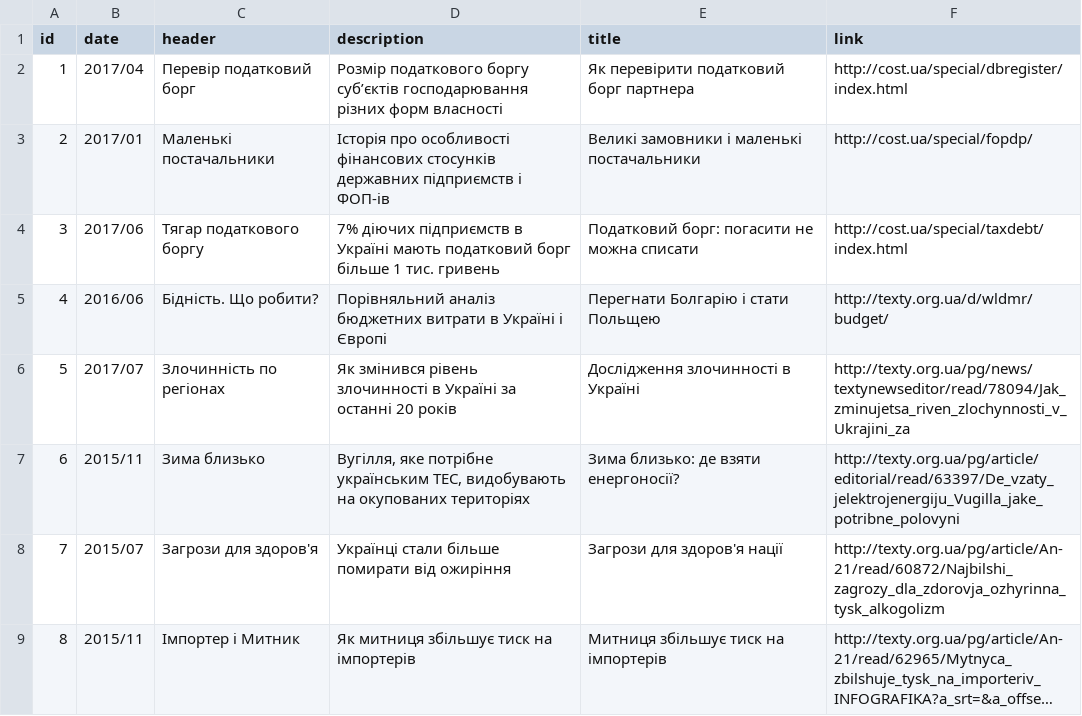
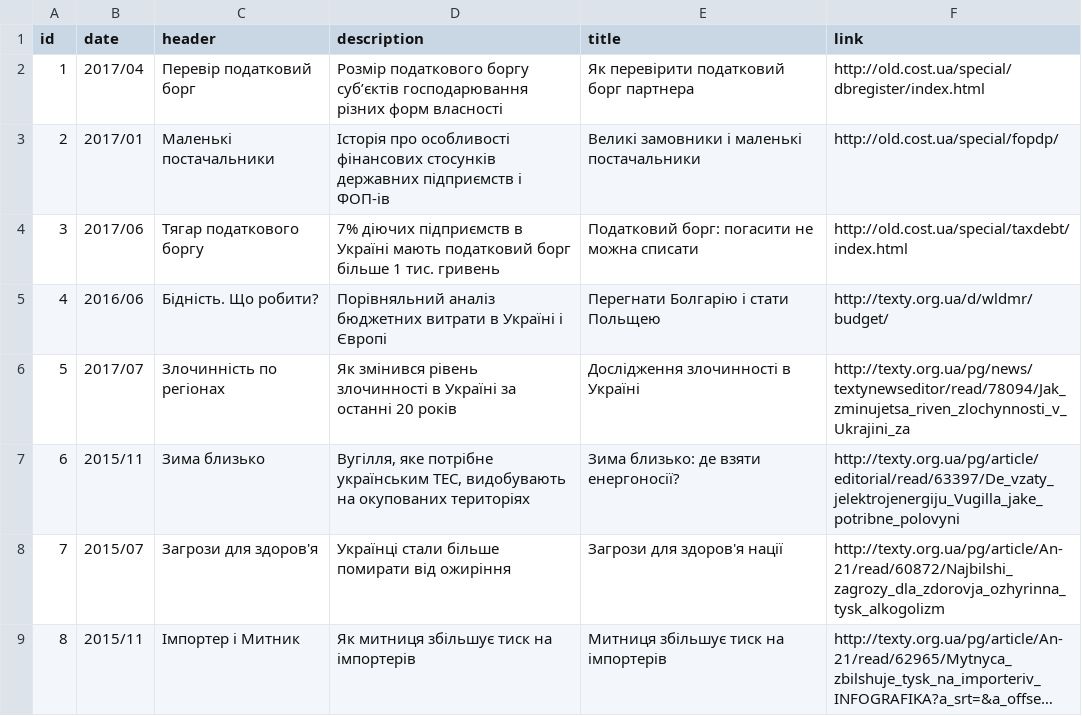
Before and after one commit to woldemarg/woldemarg.github.io, a CSV file: portfolio/data/portfolio.csv, drawn as a sheet; only a part is shown; long unchanged cells end in ….

Commit message:
old.cost.ua

```diff
--- a/portfolio/data/portfolio.csv
+++ b/portfolio/data/portfolio.csv
@@ -1,5 +1,5 @@
 "id","date","header","description","title","link"
-"1","2017/04","Перевір податковий борг","Розмір податкового боргу суб’єктів господарювання різних форм власності","Як перевірити податковий борг партнера","http://cost.ua/special/dbregister/index.html"
-"2","2017/01","Маленькі постачальники","Історія про особливості фінансових стосунків державних підприємств і ФОП-ів","Великі замовники і маленькі постачальники","http://cost.ua/special/fopdp/"
-"3","2017/06","Тягар податкового боргу","7% діючих підприємств в Україні мають податковий борг більше 1 тис. гривень","Податковий борг: погасити не можна списати","http://cost.ua/special/taxdebt/index.html"
+"1","2017/04","Перевір податковий борг","Розмір податкового боргу суб’єктів господарювання різних форм власності","Як перевірити податковий борг партнера","http://old.cost.ua/special/dbregister/index.html"
+"2","2017/01","Маленькі постачальники","Історія про особливості фінансових стосунків державних підприємств і ФОП-ів","Великі замовники і маленькі постачальники","http://old.cost.ua/special/fopdp/"
+"3","2017/06","Тягар податкового боргу","7% діючих підприємств в Україні мають податковий борг більше 1 тис. гривень","Податковий борг: погасити не можна списати","http://old.cost.ua/special/taxdebt/index.html"
 "4","2016/06","Бідність. Що робити?","Порівняльний аналіз бюджетних витрати в Україні і Європі","Перегнати Болгарію і стати Польщею","http://texty.org.ua/d/wldmr/budget/"
```
